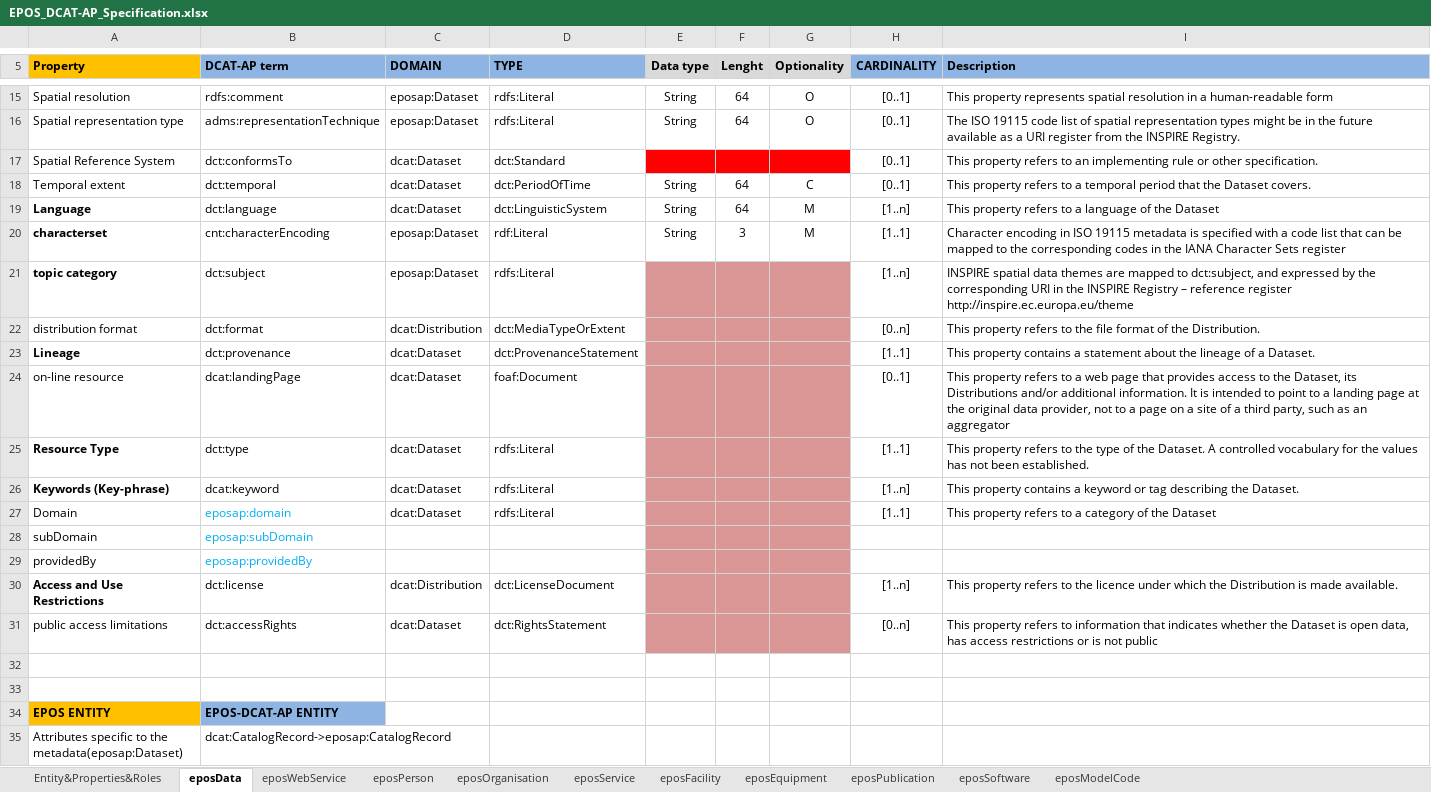
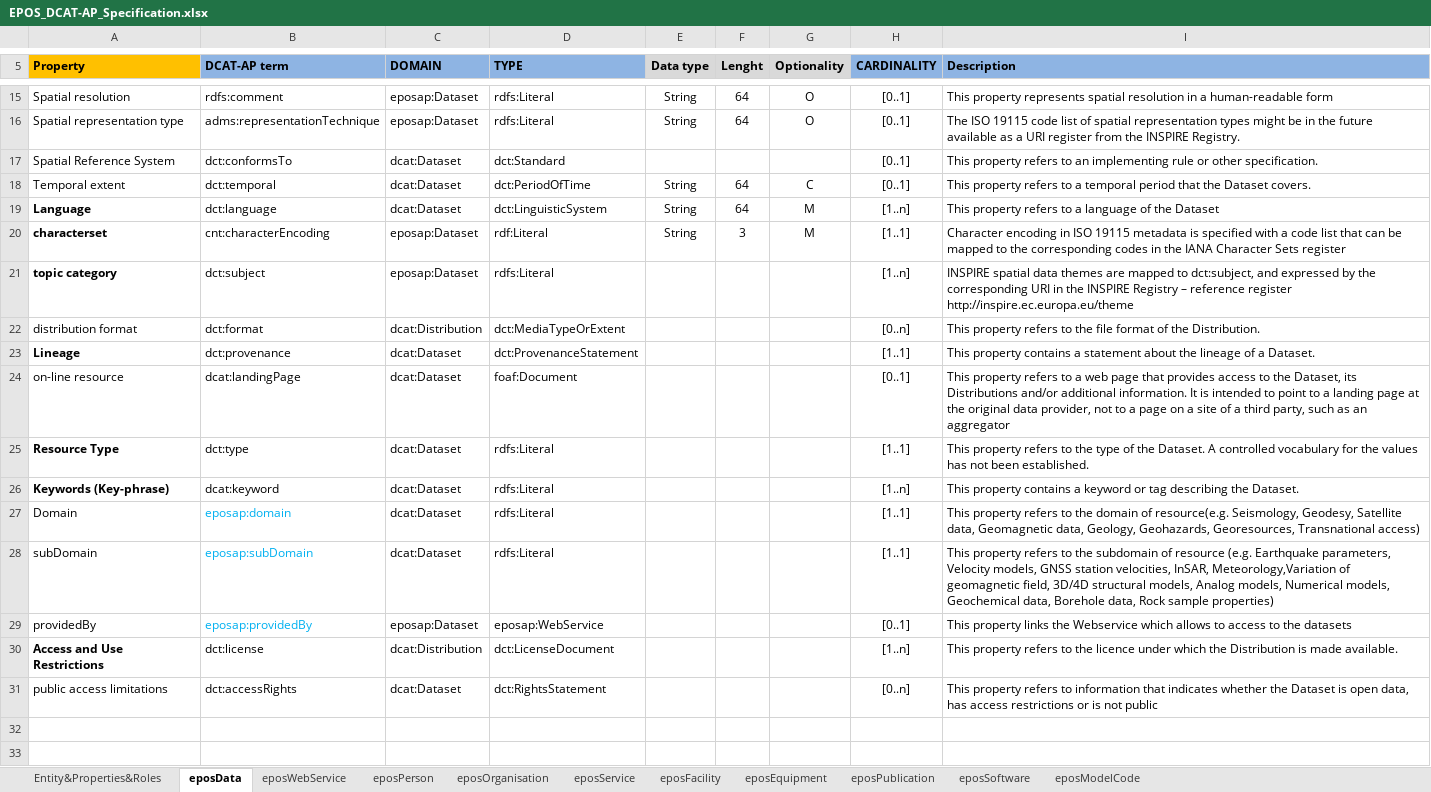
Before and after one commit to epos-eu/EPOS-DCAT-AP, an Excel workbook: docs/EPOS_DCAT-AP_Specification.xlsx, sheet eposData, drawn as a sheet; only a part is shown, gaps mark what is left out; the shorter side is filled out with more unchanged rows; values as stored, in another font and other column widths than the file's, no borders; the diff names each change by its address in the sheet, - before the commit and + after, or states it on an @@ line.

Commit message:
modified excel specification

```diff
--- a/docs/EPOS_DCAT-AP_Specification.xlsx (sheet eposData)
+++ b/docs/EPOS_DCAT-AP_Specification.xlsx (sheet eposData)
-E17:G17 fill: #FF0000
+E17:G17 fill: none
-E21:G31 fill: #D99694
+E21:G31 fill: none
-I27 (Description): …refers to a category of the Dataset
+I27 (Description): …refers to the domain of resource(e.g. Seismology, Geodesy, Satellite data, Geomagnetic data, Geology, Geohazards, Georesources, Transnational access)
-C28 (DOMAIN): (empty)
+C28 (DOMAIN): dcat:Dataset
-D28 (TYPE): (empty)
+D28 (TYPE): rdfs:Literal
-H28 (CARDINALITY): (empty)
+H28 (CARDINALITY): [1..1]
-I28 (Description): (empty)
+I28 (Description): This property refers to the subdomain of resource (e.g. Earthquake parameters, Velocity models, GNSS station velocities, InSAR, Meteorology,Variation of geomagnetic field, 3D/4D structural models, Analog models, Numerical models, Geochemical data, Borehole data, Rock sample properties)
-C29 (DOMAIN): (empty)
+C29 (DOMAIN): eposap:Dataset
-D29 (TYPE): (empty)
+D29 (TYPE): eposap:WebService
-H29 (CARDINALITY): (empty)
+H29 (CARDINALITY): [0..1]
-I29 (Description): (empty)
+I29 (Description): This property links the Webservice which allows to access to the datasets
```
Also changed, not shown: sheet eposWebService, sheet eposOrganisation.
